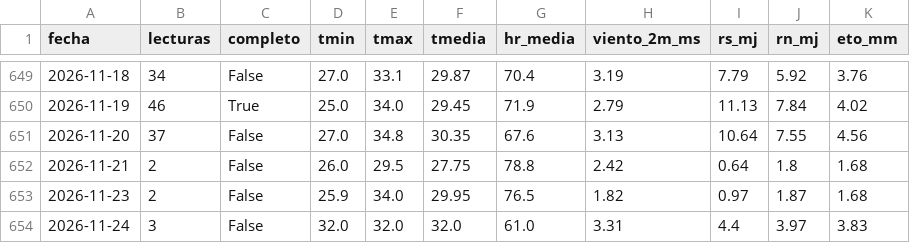
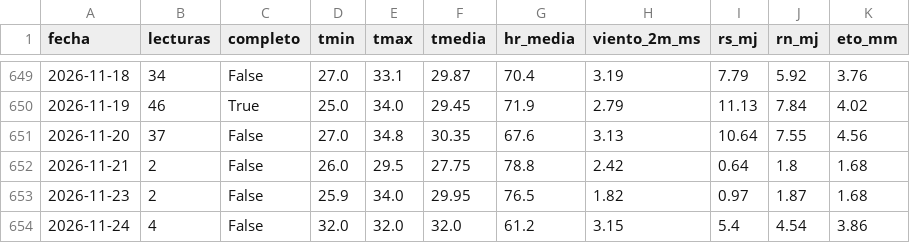
Before and after one commit to henryayalachully12-alt/cecasp, a CSV file: data/diario.csv, drawn as a sheet; only a part is shown, gaps mark what is left out.

```diff
--- a/data/diario.csv
+++ b/data/diario.csv
@@ -653,2 +653,2 @@ fecha,lecturas,completo,tmin,tmax,tmedia,hr_media,viento_2m_ms,rs_mj,rn_mj,eto_m
 2026-11-23,2,False,25.9,34.0,29.95,76.5,1.82,0.97,1.87,1.68
-2026-11-24,3,False,32.0,32.0,32.0,61.0,3.31,4.4,3.97,3.83
+2026-11-24,4,False,32.0,32.0,32.0,61.2,3.15,5.4,4.54,3.86
```
Also changed, not shown: data/etc_diaria.csv, 2 other files.
